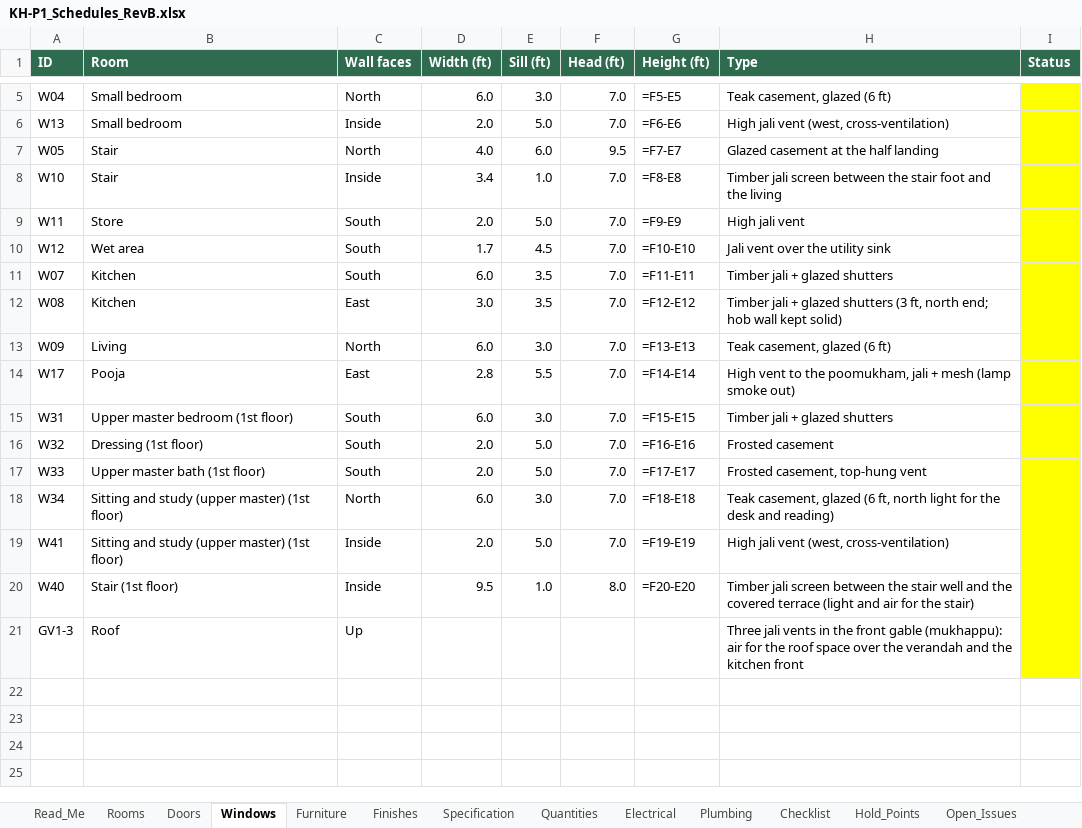
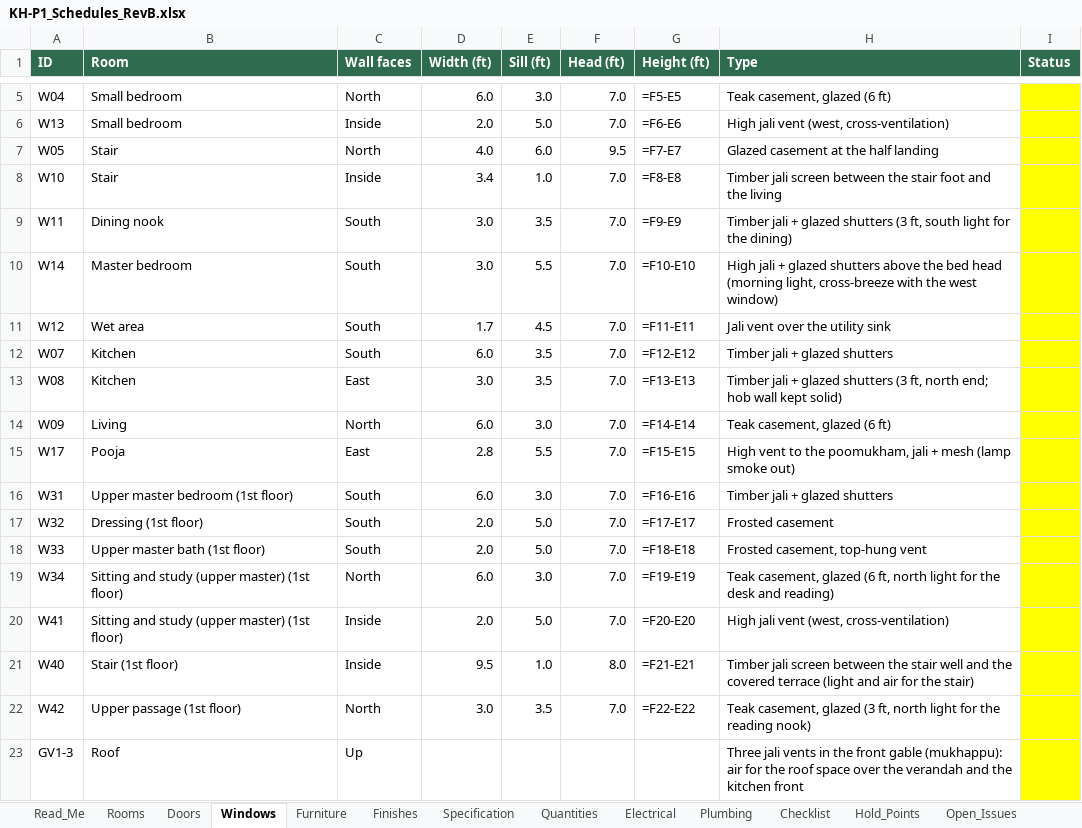
Before and after one commit to tilak-puli/House-plan, an Excel workbook: 03_Schedules/KH-P1_Schedules_RevB.xlsx, sheet Windows, drawn as a sheet; only a part is shown, gaps mark what is left out; values as stored, in another font and other column widths than the file's, no borders; formulas without a stored value are shown as written; addresses are those after the commit; the diff names each change by its address in the sheet, - before the commit and + after, or states it on an @@ line.

```diff
--- a/03_Schedules/KH-P1_Schedules_RevB.xlsx (sheet Windows)
+++ b/03_Schedules/KH-P1_Schedules_RevB.xlsx (sheet Windows)
-B9 (Room): Store
+B9 (Room): Dining nook
-D9 (Width (ft)): 2.0
+D9 (Width (ft)): 3.0
-E9 (Sill (ft)): 5.0
+E9 (Sill (ft)): 3.5
-H9 (Type): High jali vent
+H9 (Type): Timber jali + glazed shutters (3 ft, south light for the dining)
+row 10: W14 | Master bedroom | South | 3.0 | 5.5 | 7.0 | =F10-E10 | High jali + glazed shutters above the bed head (morning light, cross-breeze with the west window)
-G11 (Height (ft)): =F10-E10
+G11 (Height (ft)): =F11-E11
-G12 (Height (ft)): =F11-E11
+G12 (Height (ft)): =F12-E12
-G13 (Height (ft)): =F12-E12
+G13 (Height (ft)): =F13-E13
-G14 (Height (ft)): =F13-E13
+G14 (Height (ft)): =F14-E14
-G15 (Height (ft)): =F14-E14
+G15 (Height (ft)): =F15-E15
-G16 (Height (ft)): =F15-E15
+G16 (Height (ft)): =F16-E16
-G17 (Height (ft)): =F16-E16
+G17 (Height (ft)): =F17-E17
-G18 (Height (ft)): =F17-E17
+G18 (Height (ft)): =F18-E18
-G19 (Height (ft)): =F18-E18
+G19 (Height (ft)): =F19-E19
-G20 (Height (ft)): =F19-E19
+G20 (Height (ft)): =F20-E20
-G21 (Height (ft)): =F20-E20
+G21 (Height (ft)): =F21-E21
+row 22: W42 | Upper passage (1st floor) | North | 3.0 | 3.5 | 7.0 | =F22-E22 | Teak casement, glazed (3 ft, north light for the reading nook)
```
Also changed, not shown: sheet Furniture, sheet Quantities, sheet Rooms, sheet Doors, sheet Electrical, sheet Decisions, 3 more sheets, 9 other files.
